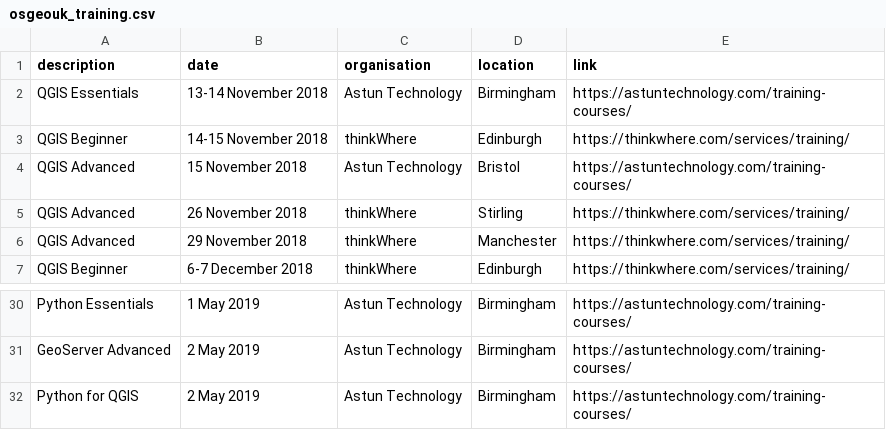
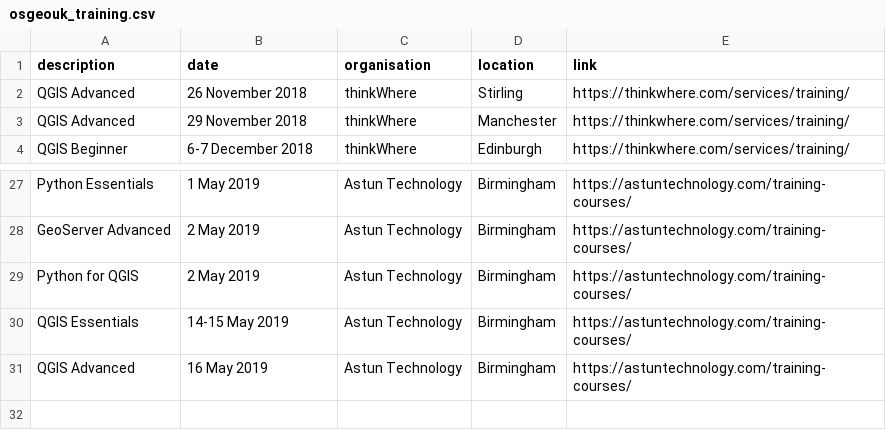
Before and after one commit to rachelesmee/website, a CSV file: _data/osgeouk_training.csv, drawn as a sheet; only a part is shown, gaps mark what is left out; removed rows and columns are numbered as before the commit, all else as after; the diff names each change by its address in the sheet, - before the commit and + after, or states it on an @@ line.

Commit message:
Astun training dates

```diff
--- a/_data/osgeouk_training.csv
+++ b/_data/osgeouk_training.csv
-row 2: QGIS Essentials | 13-14 November 2018 | Astun Technology | Birmingham | https://astuntechnology.com/training-courses/
-row 3: QGIS Beginner | 14-15 November 2018 | thinkWhere | Edinburgh | https://thinkwhere.com/services/training/
-row 4: QGIS Advanced | 15 November 2018 | Astun Technology | Bristol | https://astuntechnology.com/training-courses/
+row 30: QGIS Essentials | 14-15 May 2019 | Astun Technology | Birmingham | https://astuntechnology.com/training-courses/
+row 31: QGIS Advanced | 16 May 2019 | Astun Technology | Birmingham | https://astuntechnology.com/training-courses/
```
